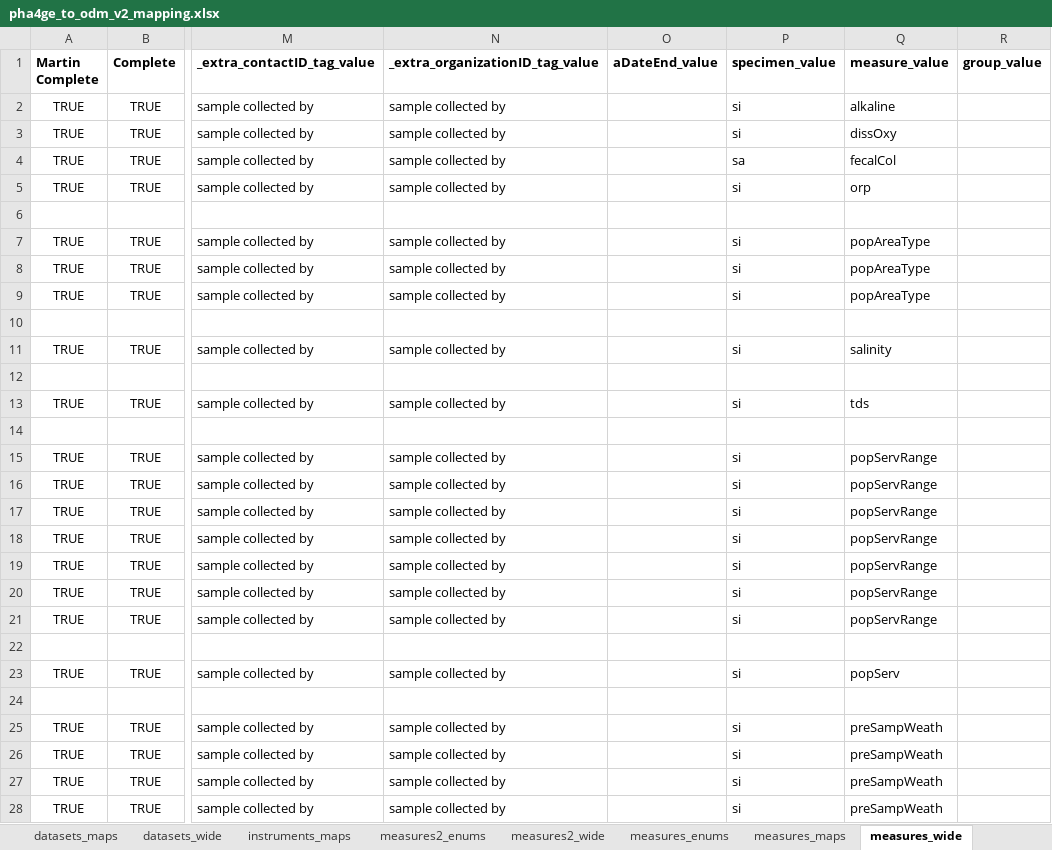
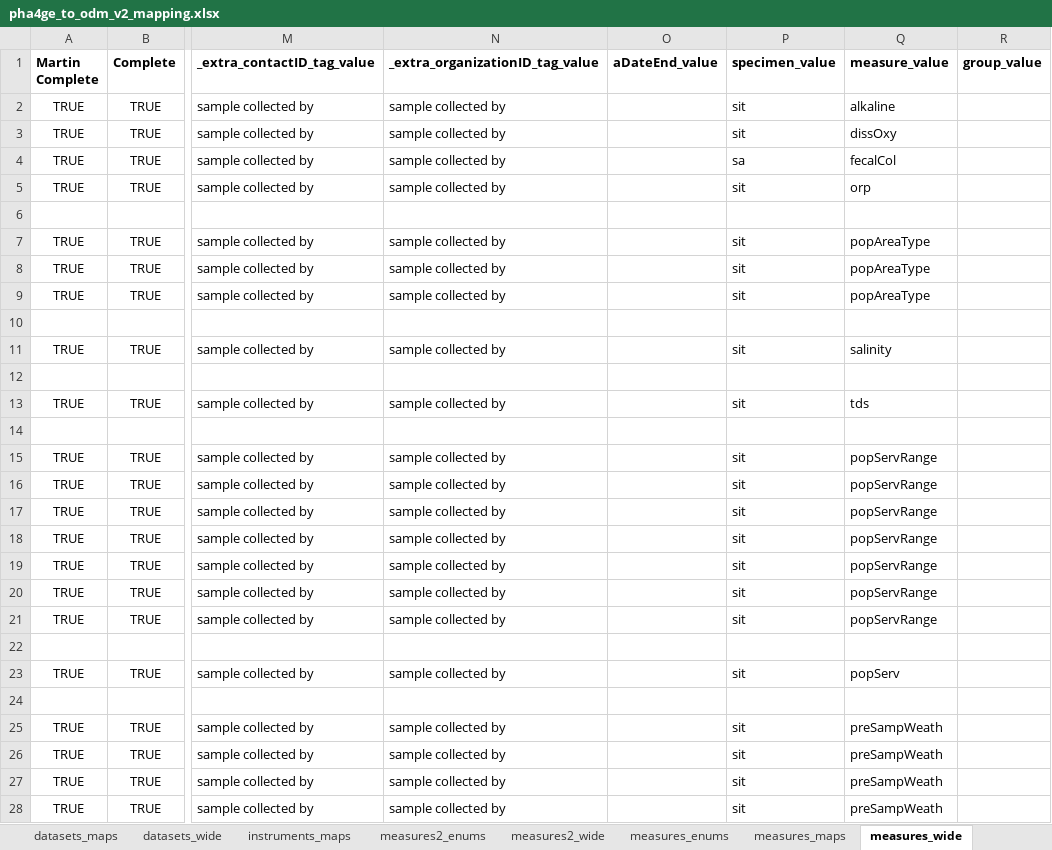
Before and after one commit to PHES-ODM/PHES-ODM-MapGenerator, an Excel workbook: odm_map_maker/data/mapping_config_files/pha4ge_to_odm_v2_mapping.xlsx, sheet measures_wide, drawn as a sheet; only a part is shown, gaps mark what is left out; values as stored, in another font and other column widths than the file's, no borders; the diff covers the shown part only; the diff names each change by its address in the sheet, - before the commit and + after, or states it on an @@ line.

Commit message:
Replaced invalid "si" with "sit" in measures.specimen

```diff
--- a/odm_map_maker/data/mapping_config_files/pha4ge_to_odm_v2_mapping.xlsx (sheet measures_wide)
+++ b/odm_map_maker/data/mapping_config_files/pha4ge_to_odm_v2_mapping.xlsx (sheet measures_wide)
-P2:P3 (specimen_value): si
+P2:P3 (specimen_value): sit
-P5 (specimen_value): si
+P5 (specimen_value): sit
-P7:P9 (specimen_value): si
+P7:P9 (specimen_value): sit
-P11 (specimen_value): si
+P11 (specimen_value): sit
-P13 (specimen_value): si
+P13 (specimen_value): sit
-P15:P21 (specimen_value): si
+P15:P21 (specimen_value): sit
-P23 (specimen_value): si
+P23 (specimen_value): sit
-P25:P28 (specimen_value): si
+P25:P28 (specimen_value): sit
```
Also changed, not shown: 1 removed row and 45 edited cells elsewhere in this sheet, sheet instruments_maps.
